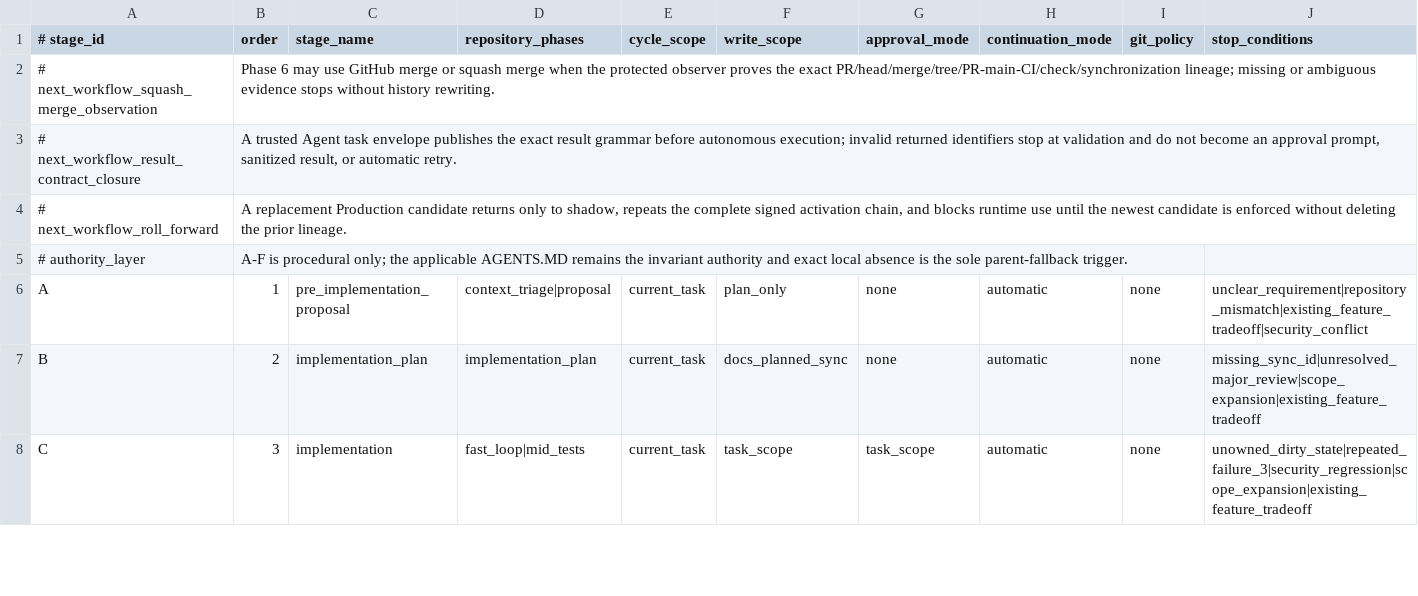
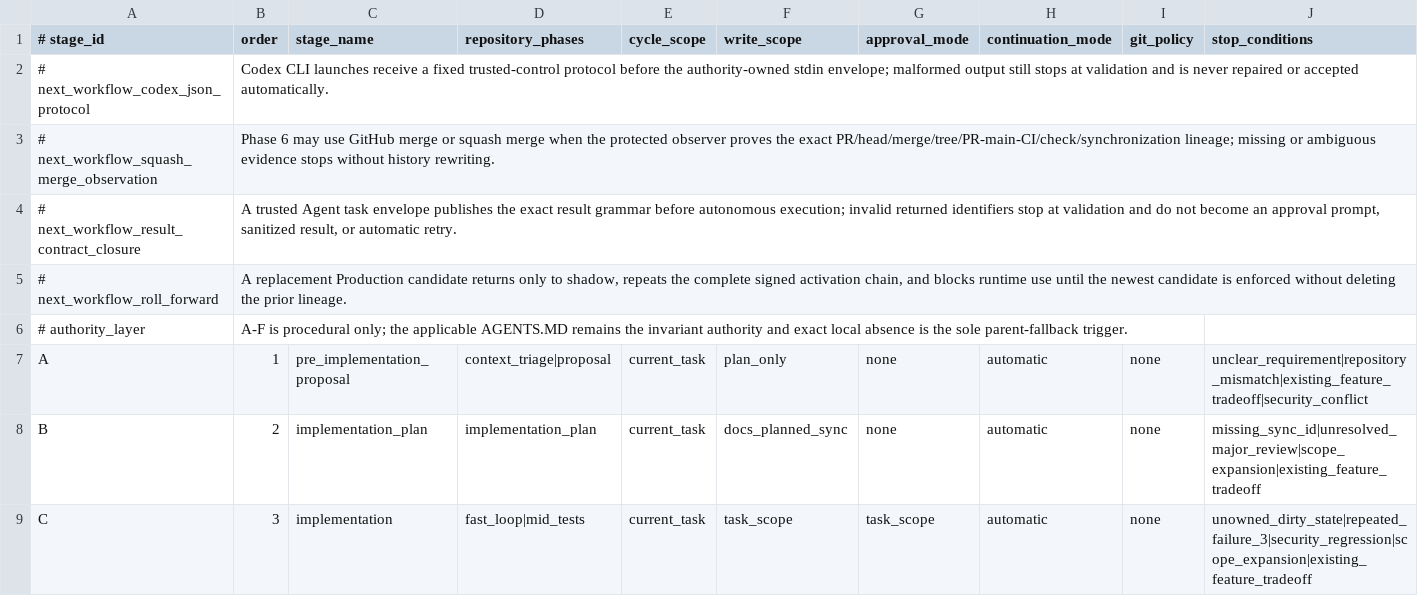
Before and after one commit to xxxMasahiro/ai-driven-development-lesson, a TSV file: docs/workflow/DEVELOPMENT_AUTONOMY_WORKFLOW.tsv, drawn as a sheet; only a part is shown; the diff names each change by its address in the sheet, - before the commit and + after, or states it on an @@ line.

```diff
--- a/docs/workflow/DEVELOPMENT_AUTONOMY_WORKFLOW.tsv
+++ b/docs/workflow/DEVELOPMENT_AUTONOMY_WORKFLOW.tsv
+row 2: # next_workflow_codex_json_protocol | Codex CLI launches receive a fixed trusted-control protocol before the authority-owned stdin envelope; malformed output still stops at validation and is never repaired or accepted automatically.
```
Also changed, not shown: docs/workflow/AS_BUILT_SYNC_CONTRACT.tsv, docs/workflow/PRODUCT_SECURITY_POLICY.tsv, 27 other files.
